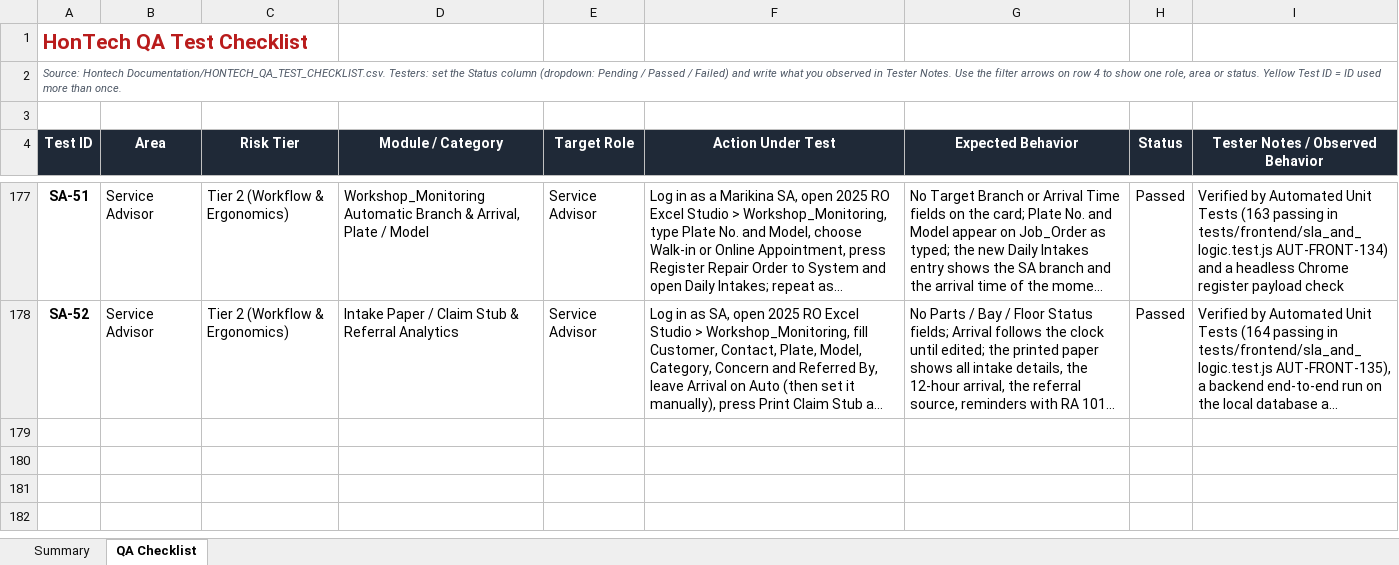
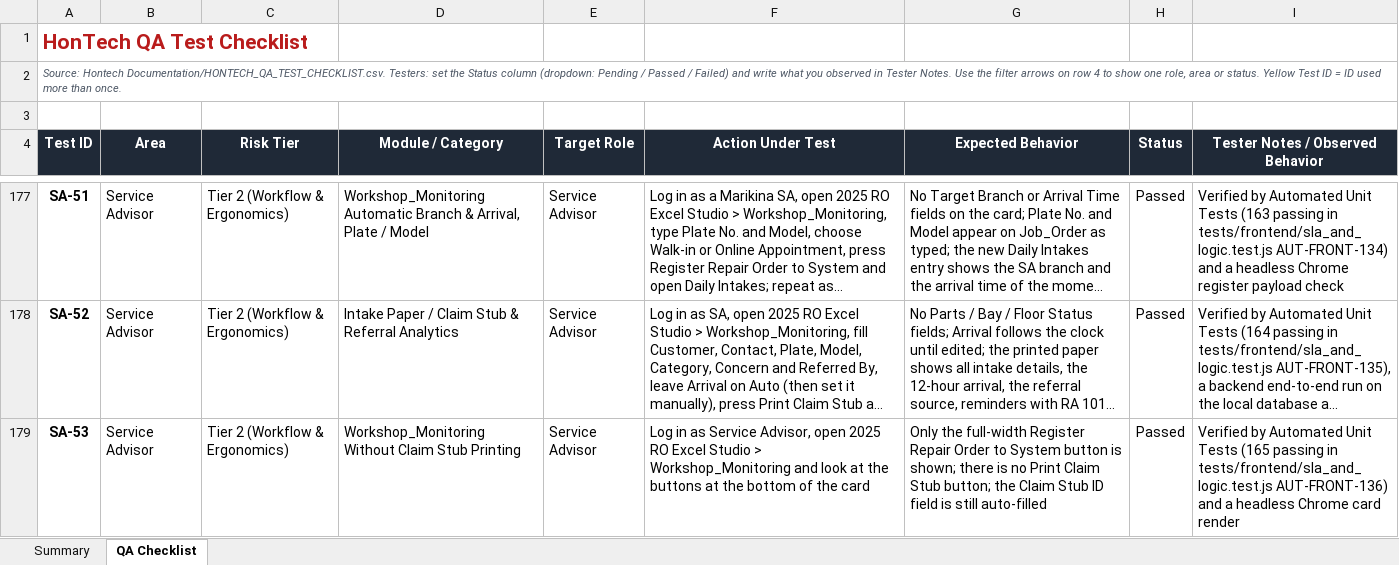
Before and after one commit to Justin-stack101/Hontech_Main_Active_Development_PHP_SQL, an Excel workbook: Hontech Documentation/HONTECH_QA_TEST_CHECKLIST.xlsx, sheet QA Checklist, drawn as a sheet; only a part is shown, gaps mark what is left out; long unchanged cells end in …; values as stored, in another font and other column widths than the file's, no borders; conditional formats not drawn; the diff names each change by its address in the sheet, - before the commit and + after, or states it on an @@ line.

```diff
--- a/Hontech Documentation/HONTECH_QA_TEST_CHECKLIST.xlsx (sheet QA Checklist)
+++ b/Hontech Documentation/HONTECH_QA_TEST_CHECKLIST.xlsx (sheet QA Checklist)
+row 179: SA-53 | Service Advisor | Tier 2 (Workflow & Ergonomics) | Workshop_Monitoring Without Claim Stub Printing | Service Advisor | Log in as Service Advisor, open 2025 RO Excel Studio > Workshop_Monitoring and look at the buttons at the bottom of the card | Only the full-width Register Repair Order to System button is shown; there is no Print Claim Stub button; the Claim Stub ID field is still auto-filled | Passed | Verified by Automated Unit Tests (165 passing in tests/frontend/sla_and_logic.test.js AUT-FRONT-136) and a headless Chrome card render
```
Also changed, not shown: sheet Summary, 6 other files.
